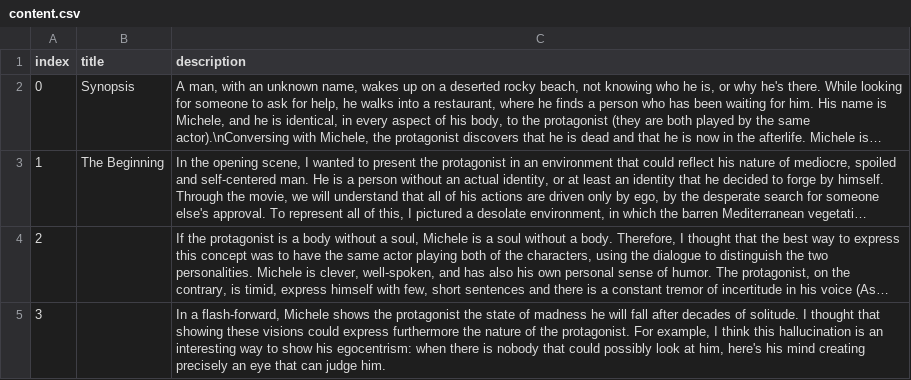
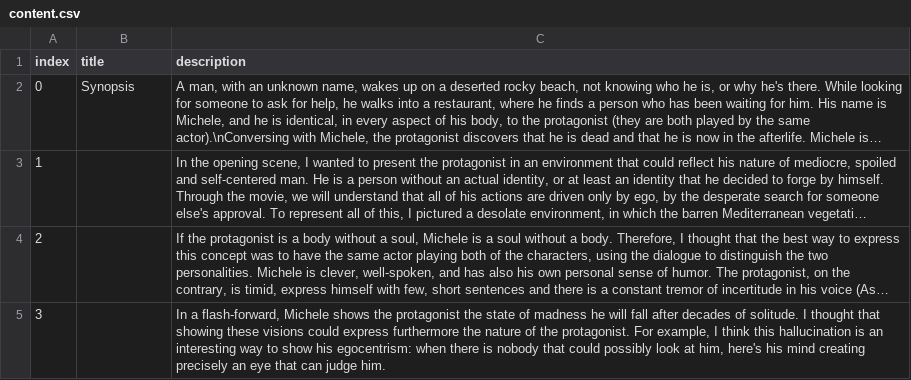
Before and after one commit to mBaratta96/RufaPortfolio, a CSV file: src/routes/Projects/fountain/content.csv, drawn as a sheet; long unchanged cells end in …; the diff names each change by its address in the sheet, - before the commit and + after, or states it on an @@ line.

```diff
--- a/src/routes/Projects/fountain/content.csv
+++ b/src/routes/Projects/fountain/content.csv
-B3 (title): The Beginning
+B3 (title): (empty)
```
Also changed, not shown: src/routes/Projects/content.csv, 6 other files.
